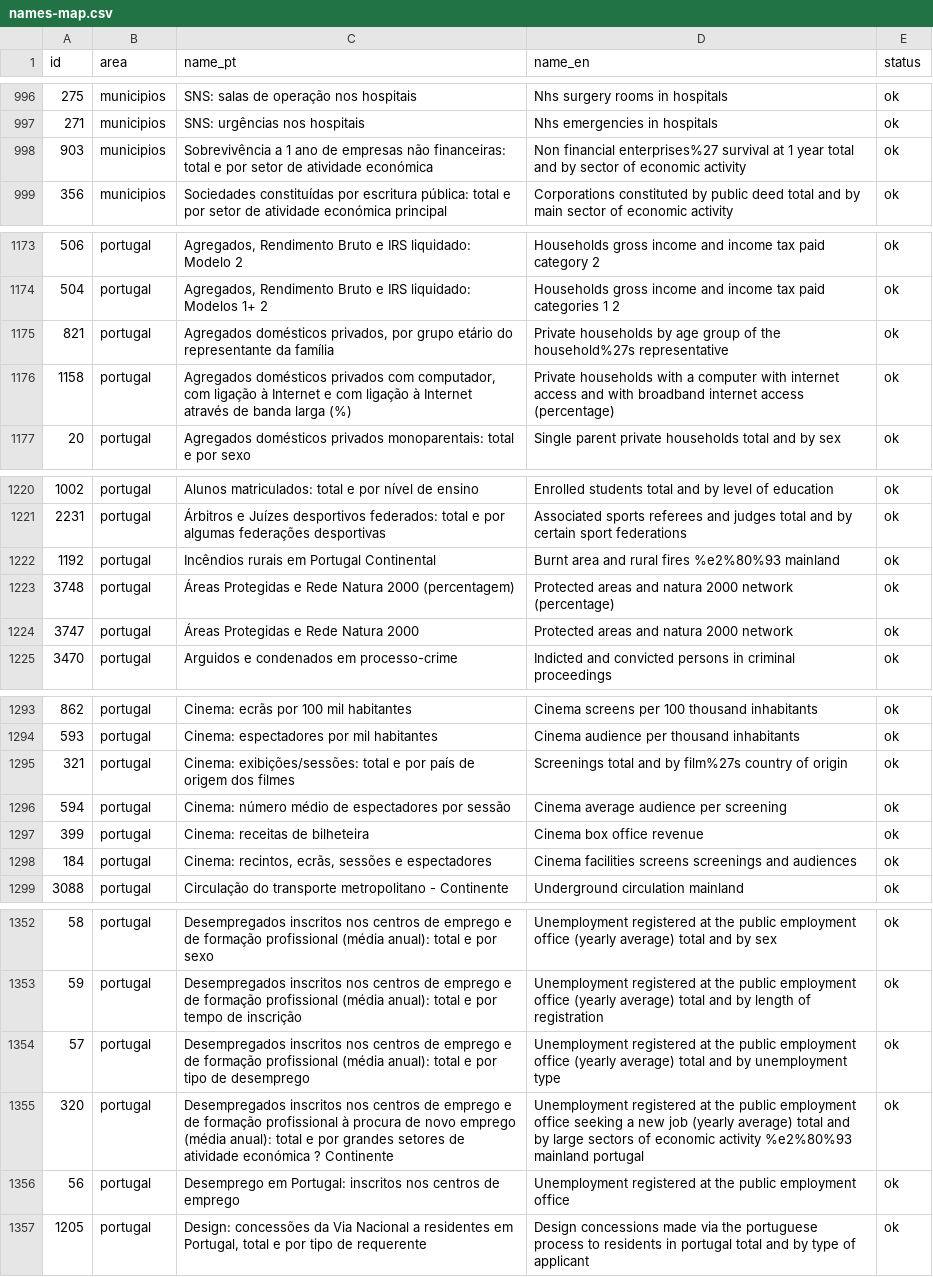
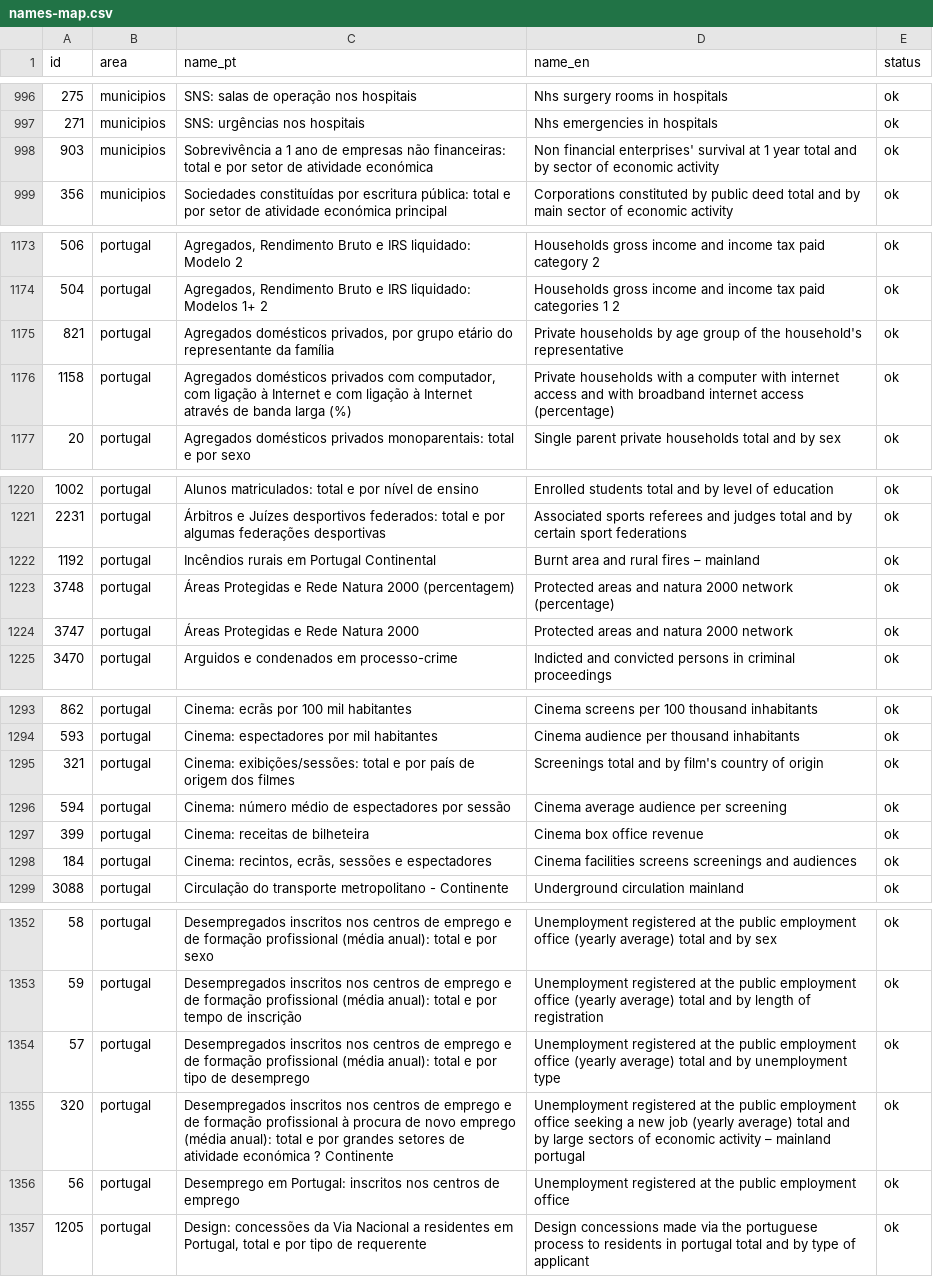
Before and after one commit to caasols/pordata, a CSV file: docs/data/names-map.csv, drawn as a sheet; only a part is shown, gaps mark what is left out; the diff covers the shown part only.

```diff
--- a/docs/data/names-map.csv
+++ b/docs/data/names-map.csv
@@ -997,3 +997,3 @@ id,area,name_pt,name_en,status
 271,municipios,SNS: urgências nos hospitais,Nhs emergencies in hospitals,ok
-903,municipios,Sobrevivência a 1 ano de empresas não financeiras: total e por setor de atividade económica,Non financial enterprises%27 survival at 1 year total and by sector of economic activity,ok
+903,municipios,Sobrevivência a 1 ano de empresas não financeiras: total e por setor de atividade económica,Non financial enterprises' survival at 1 year total and by sector of economic activity,ok
 356,municipios,Sociedades constituídas por escritura pública: total e por setor de atividade económica principal,Corporations constituted by public deed total and by main sector of economic activity,ok
@@ -1174,3 +1174,3 @@ id,area,name_pt,name_en,status
 504,portugal,"Agregados, Rendimento Bruto e IRS liquidado: Modelos 1+ 2",Households gross income and income tax paid categories 1 2,ok
-821,portugal,"Agregados domésticos privados, por grupo etário do representante da família",Private households by age group of the household%27s representative,ok
+821,portugal,"Agregados domésticos privados, por grupo etário do representante da família",Private households by age group of the household's representative,ok
 1158,portugal,"Agregados domésticos privados com computador, com ligação à Internet e com ligação à Internet através de banda larga (%)",Private households with a computer with internet access and with broadband internet access (percentage),ok
@@ -1221,3 +1221,3 @@ id,area,name_pt,name_en,status
 2231,portugal,Árbitros e Juízes desportivos federados: total e por algumas federações desportivas,Associated sports referees and judges total and by certain sport federations,ok
-1192,portugal,Incêndios rurais em Portugal Continental,Burnt area and rural fires %e2%80%93 mainland,ok
+1192,portugal,Incêndios rurais em Portugal Continental,Burnt area and rural fires – mainland,ok
 3748,portugal,Áreas Protegidas e Rede Natura 2000 (percentagem),Protected areas and natura 2000 network (percentage),ok
@@ -1294,3 +1294,3 @@ id,area,name_pt,name_en,status
 593,portugal,Cinema: espectadores por mil habitantes,Cinema audience per thousand inhabitants,ok
-321,portugal,Cinema: exibições/sessões: total e por país de origem dos filmes,Screenings total and by film%27s country of origin,ok
+321,portugal,Cinema: exibições/sessões: total e por país de origem dos filmes,Screenings total and by film's country of origin,ok
 594,portugal,Cinema: número médio de espectadores por sessão,Cinema average audience per screening,ok
@@ -1354,3 +1354,3 @@ id,area,name_pt,name_en,status
 57,portugal,Desempregados inscritos nos centros de emprego e de formação profissional (média anual): total e por tipo de desemprego,Unemployment registered at the public employment office (yearly average) total and by unemployment type,ok
-320,portugal,Desempregados inscritos nos centros de emprego e de formação profissional à procura de novo emprego (média anual): total e por grandes setores de atividade económica ? Continente,Unemployment registered at the public employment office seeking a new job (yearly average) total and by large sectors of economic activity %e2%80%93 mainland portugal,ok
+320,portugal,Desempregados inscritos nos centros de emprego e de formação profissional à procura de novo emprego (média anual): total e por grandes setores de atividade económica ? Continente,Unemployment registered at the public employment office seeking a new job (yearly average) total and by large sectors of economic activity – mainland portugal,ok
 56,portugal,Desemprego em Portugal: inscritos nos centros de emprego,Unemployment registered at the public employment office,ok
```
Also changed, not shown: 56 edited cells elsewhere in this file, docs/data/catalogue.csv, 4 other files.
